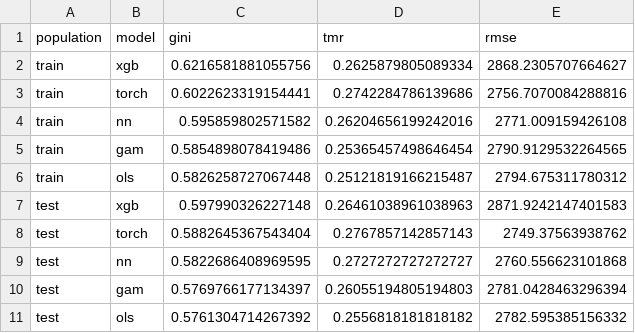
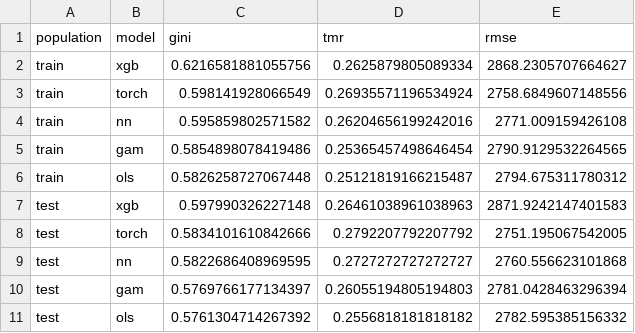
Before and after one commit to walkerjameschris/loss-model, a CSV file: data/performance.csv, drawn as a sheet; removed rows and columns are numbered as before the commit, all else as after; the diff names each change by its address in the sheet, - before the commit and + after, or states it on an @@ line.

```diff
--- a/data/performance.csv
+++ b/data/performance.csv
-row 3: train | torch | 0.6022623319154441 | 0.2742284786139686 | 2756.7070084288816
+row 3: train | torch | 0.598141928066549 | 0.26935571196534924 | 2758.6849607148556
-row 8: test | torch | 0.5882645367543404 | 0.2767857142857143 | 2749.37563938762
+row 8: test | torch | 0.5834101610842666 | 0.2792207792207792 | 2751.195067542005
```
Also changed, not shown: 3 other files.
